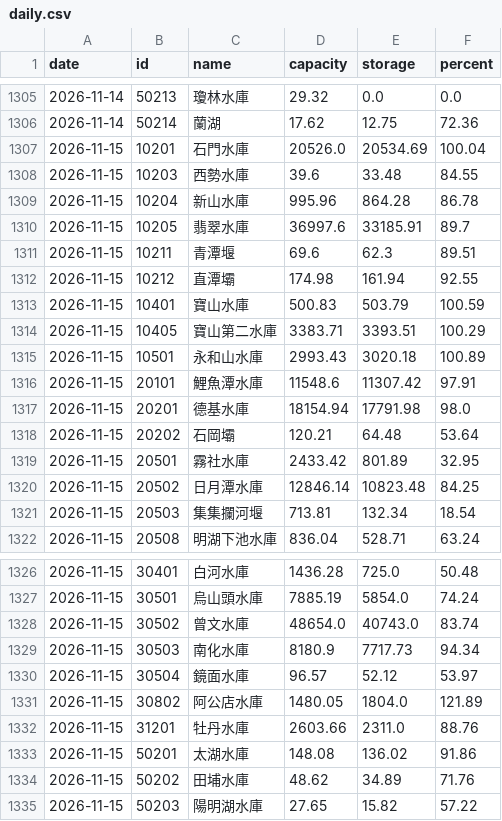
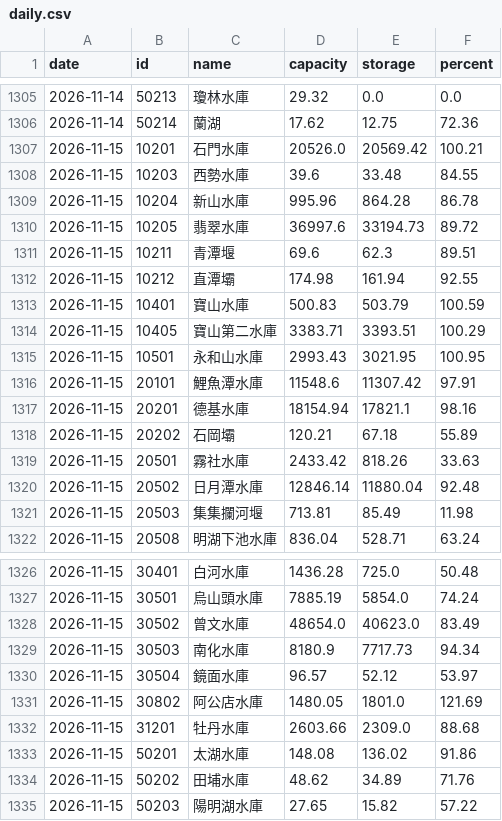
Before and after one commit to twranger/geo-taiwan, a CSV file: data/reservoirs/daily.csv, drawn as a sheet; only a part is shown, gaps mark what is left out.

```diff
--- a/data/reservoirs/daily.csv
+++ b/data/reservoirs/daily.csv
@@ -1306,6 +1306,6 @@ date,id,name,capacity,storage,percent
 2026-11-14,50214,蘭湖,17.62,12.75,72.36
-2026-11-15,10201,石門水庫,20526.0,20534.69,100.04
+2026-11-15,10201,石門水庫,20526.0,20569.42,100.21
 2026-11-15,10203,西勢水庫,39.6,33.48,84.55
 2026-11-15,10204,新山水庫,995.96,864.28,86.78
-2026-11-15,10205,翡翠水庫,36997.6,33185.91,89.7
+2026-11-15,10205,翡翠水庫,36997.6,33194.73,89.72
 2026-11-15,10211,青潭堰,69.6,62.3,89.51
@@ -1314,9 +1314,9 @@ date,id,name,capacity,storage,percent
 2026-11-15,10405,寶山第二水庫,3383.71,3393.51,100.29
-2026-11-15,10501,永和山水庫,2993.43,3020.18,100.89
+2026-11-15,10501,永和山水庫,2993.43,3021.95,100.95
 2026-11-15,20101,鯉魚潭水庫,11548.6,11307.42,97.91
-2026-11-15,20201,德基水庫,18154.94,17791.98,98.0
-2026-11-15,20202,石岡壩,120.21,64.48,53.64
-2026-11-15,20501,霧社水庫,2433.42,801.89,32.95
-2026-11-15,20502,日月潭水庫,12846.14,10823.48,84.25
-2026-11-15,20503,集集攔河堰,713.81,132.34,18.54
+2026-11-15,20201,德基水庫,18154.94,17821.1,98.16
+2026-11-15,20202,石岡壩,120.21,67.18,55.89
+2026-11-15,20501,霧社水庫,2433.42,818.26,33.63
+2026-11-15,20502,日月潭水庫,12846.14,11880.04,92.48
+2026-11-15,20503,集集攔河堰,713.81,85.49,11.98
 2026-11-15,20508,明湖下池水庫,836.04,528.71,63.24
@@ -1327,7 +1327,7 @@ date,id,name,capacity,storage,percent
 2026-11-15,30501,烏山頭水庫,7885.19,5854.0,74.24
-2026-11-15,30502,曾文水庫,48654.0,40743.0,83.74
+2026-11-15,30502,曾文水庫,48654.0,40623.0,83.49
 2026-11-15,30503,南化水庫,8180.9,7717.73,94.34
 2026-11-15,30504,鏡面水庫,96.57,52.12,53.97
-2026-11-15,30802,阿公店水庫,1480.05,1804.0,121.89
-2026-11-15,31201,牡丹水庫,2603.66,2311.0,88.76
+2026-11-15,30802,阿公店水庫,1480.05,1801.0,121.69
+2026-11-15,31201,牡丹水庫,2603.66,2309.0,88.68
 2026-11-15,50201,太湖水庫,148.08,136.02,91.86
```
Also changed, not shown: data/reservoirs/hourly.csv, 1 other file.
